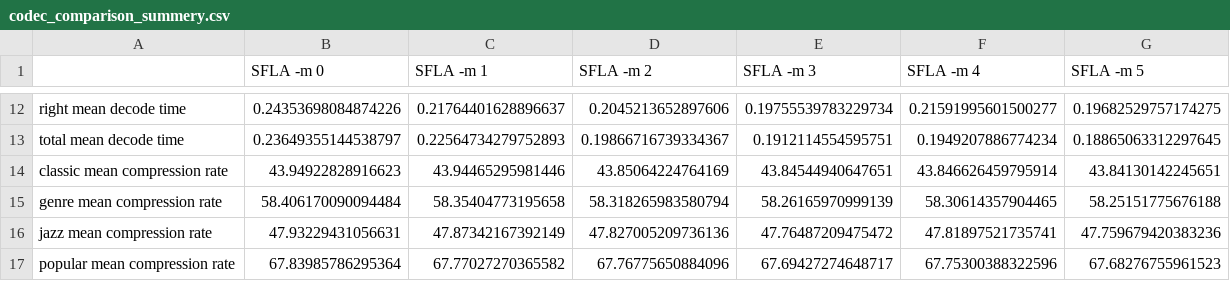
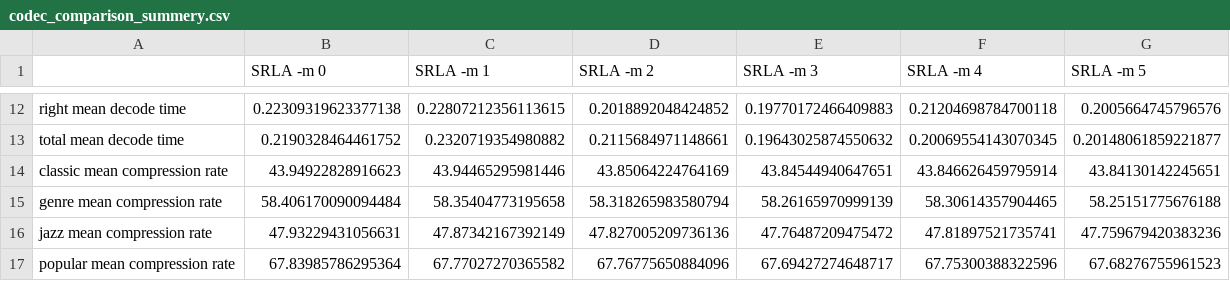
Before and after one commit to aikiriao/SRLA, a CSV file: evaluation/codec_comparison_summery.csv, drawn as a sheet; only a part is shown, gaps mark what is left out; the diff covers the shown part only; the diff names each change by its address in the sheet, - before the commit and + after, or states it on an @@ line.

Commit message:
update result.

```diff
--- a/evaluation/codec_comparison_summery.csv
+++ b/evaluation/codec_comparison_summery.csv
-B1: SFLA -m 0
+B1: SRLA -m 0
-C1: SFLA -m 1
+C1: SRLA -m 1
-D1: SFLA -m 2
+D1: SRLA -m 2
-E1: SFLA -m 3
+E1: SRLA -m 3
-F1: SFLA -m 4
+F1: SRLA -m 4
-G1: SFLA -m 5
+G1: SRLA -m 5
-B12 (SRLA -m 0): 0.24353698084874226
+B12 (SRLA -m 0): 0.22309319623377138
-C12 (SRLA -m 1): 0.21764401628896637
+C12 (SRLA -m 1): 0.22807212356113615
-D12 (SRLA -m 2): 0.2045213652897606
+D12 (SRLA -m 2): 0.2018892048424852
-E12 (SRLA -m 3): 0.19755539783229734
+E12 (SRLA -m 3): 0.19770172466409883
-F12 (SRLA -m 4): 0.21591995601500277
+F12 (SRLA -m 4): 0.21204698784700118
-G12 (SRLA -m 5): 0.19682529757174275
+G12 (SRLA -m 5): 0.2005664745796576
-B13 (SRLA -m 0): 0.23649355144538797
+B13 (SRLA -m 0): 0.2190328464461752
-C13 (SRLA -m 1): 0.22564734279752893
+C13 (SRLA -m 1): 0.2320719354980882
-D13 (SRLA -m 2): 0.19866716739334367
+D13 (SRLA -m 2): 0.2115684971148661
-E13 (SRLA -m 3): 0.1912114554595751
+E13 (SRLA -m 3): 0.19643025874550632
-F13 (SRLA -m 4): 0.1949207886774234
+F13 (SRLA -m 4): 0.20069554143070345
-G13 (SRLA -m 5): 0.18865063312297645
+G13 (SRLA -m 5): 0.20148061859221877
```
Also changed, not shown: 60 edited cells elsewhere in this file.
